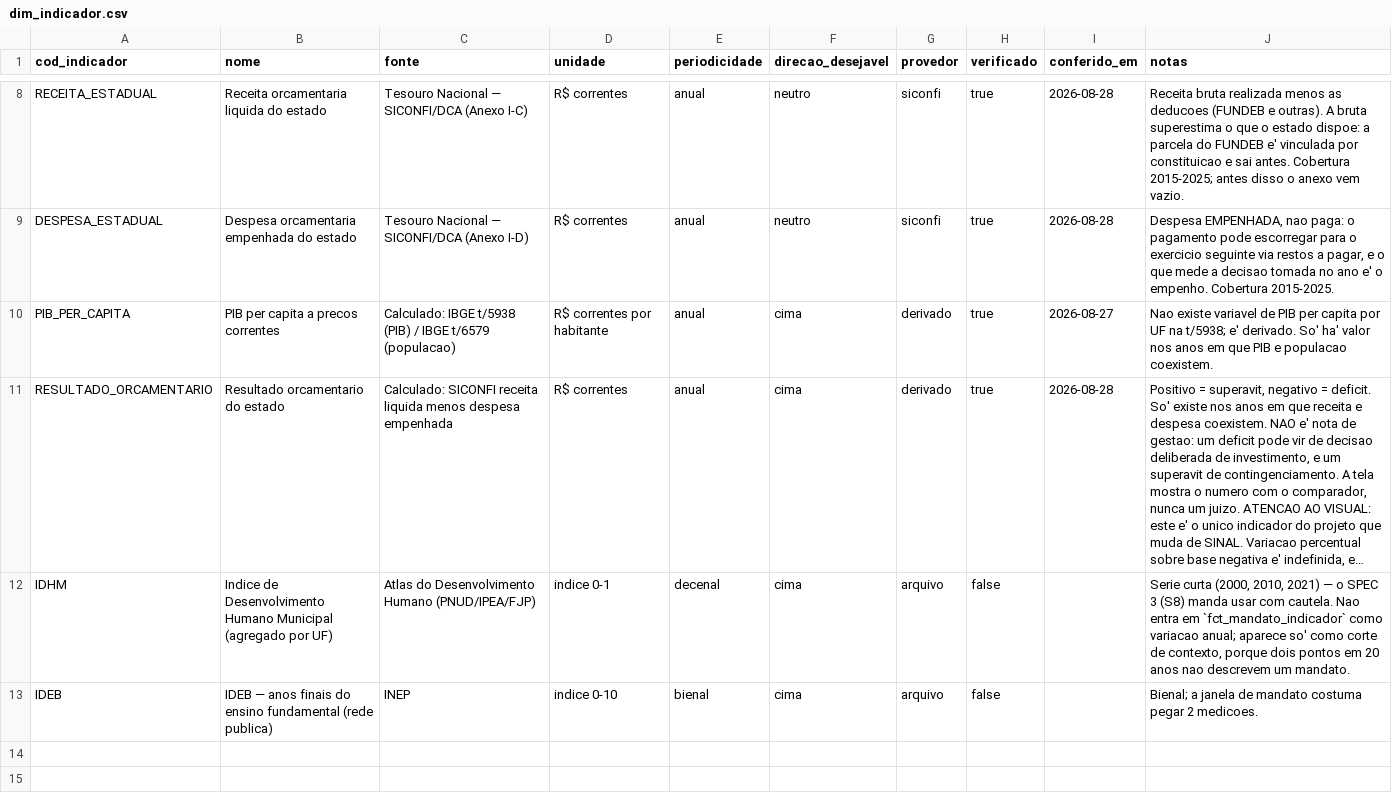
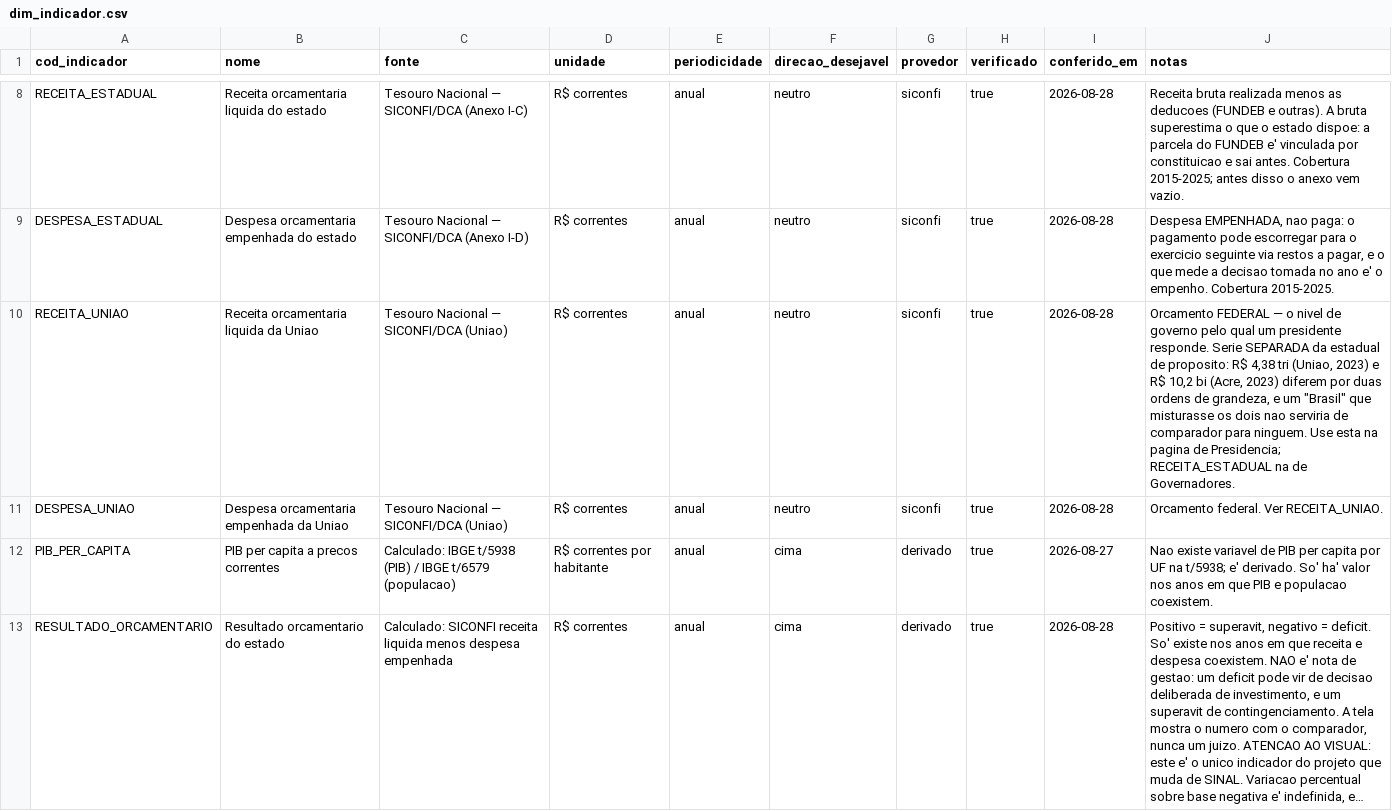
Before and after one commit to girocoju/dossie-eleitoral, a CSV file: dbt/seeds/dim_indicador.csv, drawn as a sheet; only a part is shown, gaps mark what is left out; the shorter side is filled out with more unchanged rows; long unchanged cells end in …; the diff covers the shown part only.

```diff
--- a/dbt/seeds/dim_indicador.csv
+++ b/dbt/seeds/dim_indicador.csv
@@ -9,2 +9,4 @@ RECEITA_ESTADUAL,Receita orcamentaria liquida do estado,Tesouro Nacional — SIC
 DESPESA_ESTADUAL,Despesa orcamentaria empenhada do estado,Tesouro Nacional — SICONFI/DCA (Anexo I-D),R$ correntes,anual,neutro,siconfi,true,2026-08-28,"Despesa EMPENHADA, nao paga: o pagamento pode escorregar para o exercicio seguinte via restos a pagar, e o que mede a decisao tomada no ano e' o empenho. Cobertura 2015-2025."
+RECEITA_UNIAO,Receita orcamentaria liquida da Uniao,Tesouro Nacional — SICONFI/DCA (Uniao),R$ correntes,anual,neutro,siconfi,true,2026-08-28,"Orcamento FEDERAL — o nivel de governo pelo qual um presidente responde. Serie SEPARADA da estadual de proposito: R$ 4,38 tri (Uniao, 2023) e R$ 10,2 bi (Acre, 2023) diferem por duas ordens de grandeza, e um ""Brasil"" que misturasse os dois nao serviria de comparador para ninguem. Use esta na pagina de Presidencia; RECEITA_ESTADUAL na de Governadores."
+DESPESA_UNIAO,Despesa orcamentaria empenhada da Uniao,Tesouro Nacional — SICONFI/DCA (Uniao),R$ correntes,anual,neutro,siconfi,true,2026-08-28,Orcamento federal. Ver RECEITA_UNIAO.
 PIB_PER_CAPITA,PIB per capita a precos correntes,Calculado: IBGE t/5938 (PIB) / IBGE t/6579 (populacao),R$ correntes por habitante,anual,cima,derivado,true,2026-08-27,Nao existe variavel de PIB per capita por UF na t/5938; e' derivado. So' ha' valor nos anos em que PIB e populacao coexistem.
```
Also changed, not shown: 1 added row elsewhere in this file, 13 other files.
